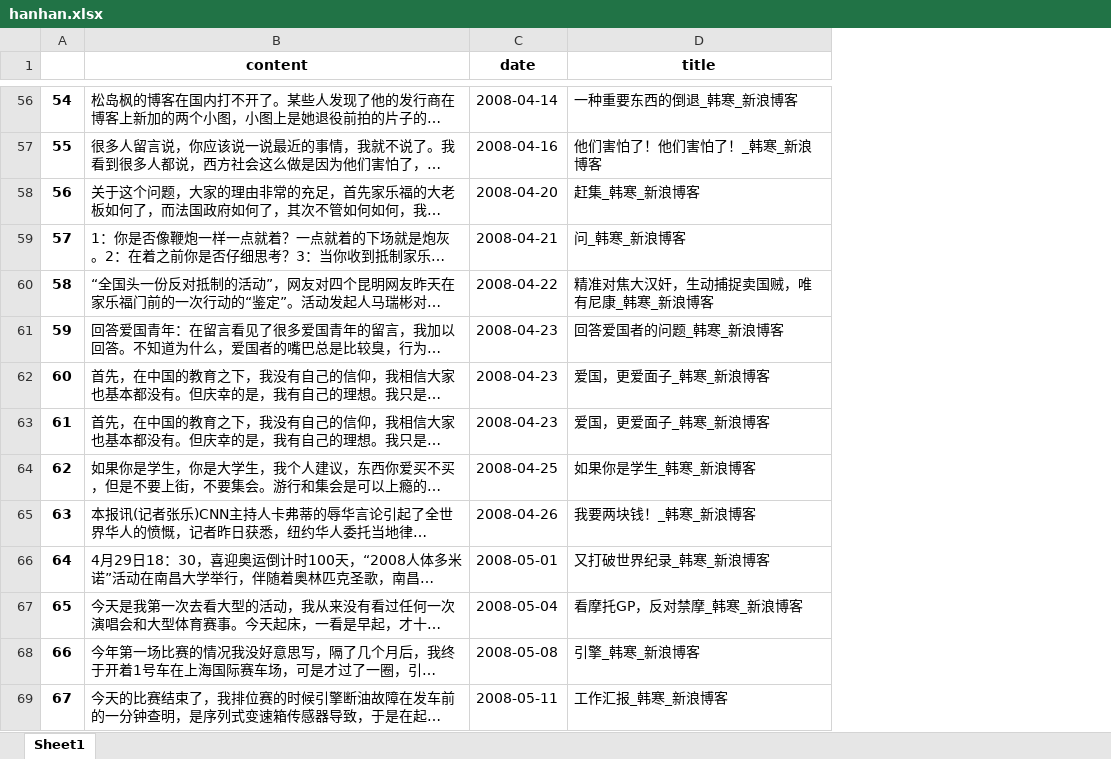
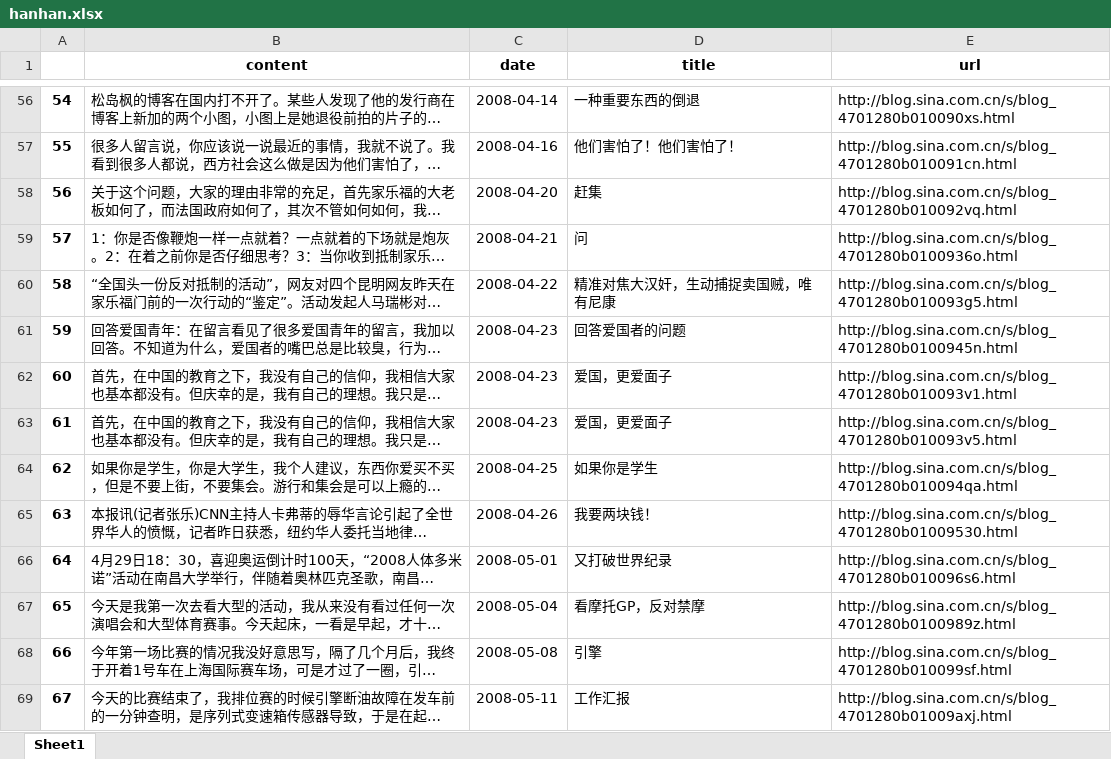
Before and after one commit to 545818924/hanhan_blog, an Excel workbook: hanhan.xlsx, sheet Sheet1, drawn as a sheet; only a part is shown, gaps mark what is left out; long unchanged cells end in …; values as stored, in another font and other column widths than the file's, no borders; the diff covers the shown part only; the diff names each change by its address in the sheet, - before the commit and + after, or states it on an @@ line.

Commit message:
update url, title

```diff
--- a/hanhan.xlsx (sheet Sheet1)
+++ b/hanhan.xlsx (sheet Sheet1)
+column E (url), rows 56-69: http://blog.sina.com.cn/s/blog_4701280b010090xs.html | http://blog.sina.com.cn/s/blog_4701280b010091cn.html | http://blog.sina.com.cn/s/blog_4701280b010092vq.html | http://blog.sina.com.cn/s/blog_4701280b0100936o.html | http://blog.sina.com.cn/s/blog_4701280b010093g5.html | http://blog.sina.com.cn/s/blog_4701280b0100945n.html | http://blog.sina.com.cn/s/blog_4701280b010093v1.html | http://blog.sina.com.cn/s/blog_4701280b010093v5.html | http://blog.sina.com.cn/s/blog_4701280b010094qa.html | http://blog.sina.com.cn/s/blog_4701280b01009530.html | http://blog.sina.com.cn/s/blog_4701280b010096s6.html | http://blog.sina.com.cn/s/blog_4701280b0100989z.html | http://blog.sina.com.cn/s/blog_4701280b010099sf.html | http://blog.sina.com.cn/s/blog_4701280b01009axj.html
-D56 (title): 一种重要东西的倒退_韩寒_新浪博客
+D56 (title): 一种重要东西的倒退
-D57 (title): 他们害怕了！他们害怕了！_韩寒_新浪博客
+D57 (title): 他们害怕了！他们害怕了！
-D58 (title): 赶集_韩寒_新浪博客
+D58 (title): 赶集
-D59 (title): 问_韩寒_新浪博客
+D59 (title): 问
-D60 (title): 精准对焦大汉奸，生动捕捉卖国贼，唯有尼康_韩寒_新浪博客
+D60 (title): 精准对焦大汉奸，生动捕捉卖国贼，唯有尼康
-D61 (title): 回答爱国者的问题_韩寒_新浪博客
+D61 (title): 回答爱国者的问题
-D62:D63 (title): 爱国，更爱面子_韩寒_新浪博客
+D62:D63 (title): 爱国，更爱面子
-D64 (title): 如果你是学生_韩寒_新浪博客
+D64 (title): 如果你是学生
-D65 (title): 我要两块钱！_韩寒_新浪博客
+D65 (title): 我要两块钱！
-D66 (title): 又打破世界纪录_韩寒_新浪博客
+D66 (title): 又打破世界纪录
-D67 (title): 看摩托GP，反对禁摩_韩寒_新浪博客
+D67 (title): 看摩托GP，反对禁摩
-D68 (title): 引擎_韩寒_新浪博客
+D68 (title): 引擎
-D69 (title): 工作汇报_韩寒_新浪博客
+D69 (title): 工作汇报
```
Also changed, not shown: 293 edited cells elsewhere in this sheet, 3 other files.
